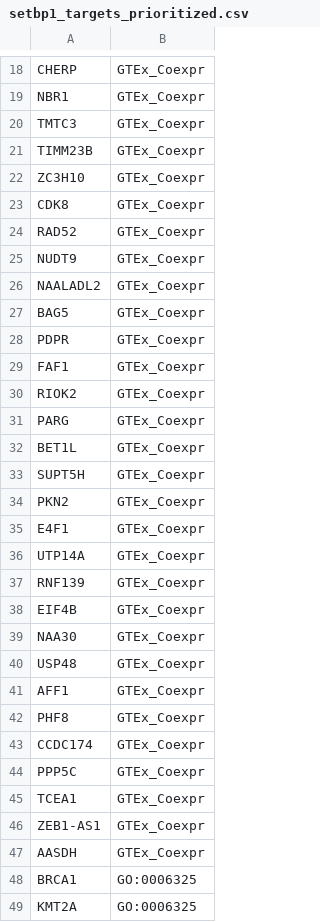
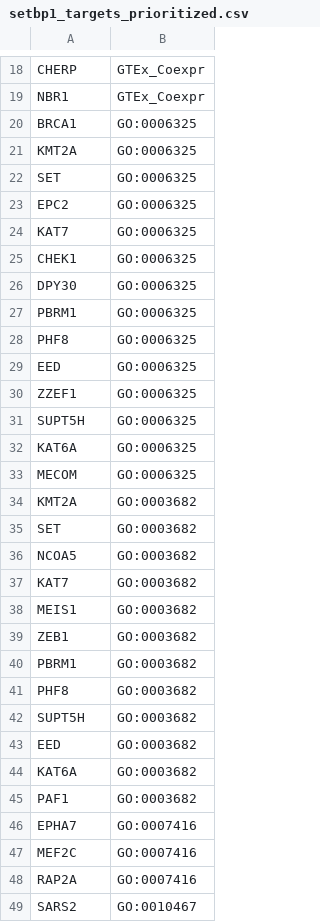
Before and after one commit to lasseignelab/setbp1_hd, a CSV file: results/permutation_analysis/setbp1_targets_prioritized.csv, drawn as a sheet; only a part is shown, gaps mark what is left out; the shorter side is filled out with more unchanged rows; the diff names each change by its address in the sheet, - before the commit and + after, or states it on an @@ line.

```diff
--- a/results/permutation_analysis/setbp1_targets_prioritized.csv
+++ b/results/permutation_analysis/setbp1_targets_prioritized.csv
-row 20: TMTC3 | GTEx_Coexpr
-row 21: TIMM23B | GTEx_Coexpr
-row 22: ZC3H10 | GTEx_Coexpr
-row 23: CDK8 | GTEx_Coexpr
-row 24: RAD52 | GTEx_Coexpr
-row 25: NUDT9 | GTEx_Coexpr
-row 26: NAALADL2 | GTEx_Coexpr
-row 27: BAG5 | GTEx_Coexpr
-row 28: PDPR | GTEx_Coexpr
-row 29: FAF1 | GTEx_Coexpr
-row 30: RIOK2 | GTEx_Coexpr
-row 31: PARG | GTEx_Coexpr
-row 32: BET1L | GTEx_Coexpr
-row 33: SUPT5H | GTEx_Coexpr
-row 34: PKN2 | GTEx_Coexpr
-row 35: E4F1 | GTEx_Coexpr
-row 36: UTP14A | GTEx_Coexpr
-row 37: RNF139 | GTEx_Coexpr
-row 38: EIF4B | GTEx_Coexpr
-row 39: NAA30 | GTEx_Coexpr
-row 40: USP48 | GTEx_Coexpr
-row 41: AFF1 | GTEx_Coexpr
-row 42: PHF8 | GTEx_Coexpr
-row 43: CCDC174 | GTEx_Coexpr
-row 44: PPP5C | GTEx_Coexpr
-row 45: TCEA1 | GTEx_Coexpr
-row 46: ZEB1-AS1 | GTEx_Coexpr
-row 47: AASDH | GTEx_Coexpr
```
Also changed, not shown: results/permutation_analysis/top_target_coexpression.csv, 1 other file.
